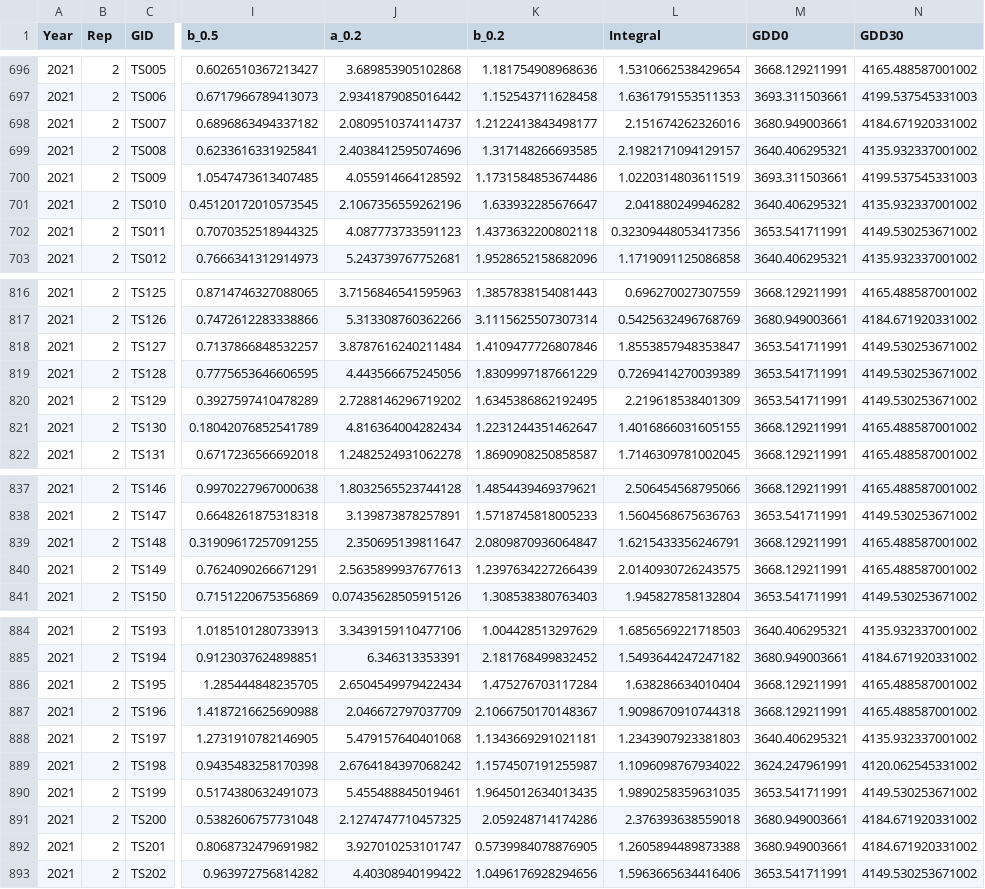
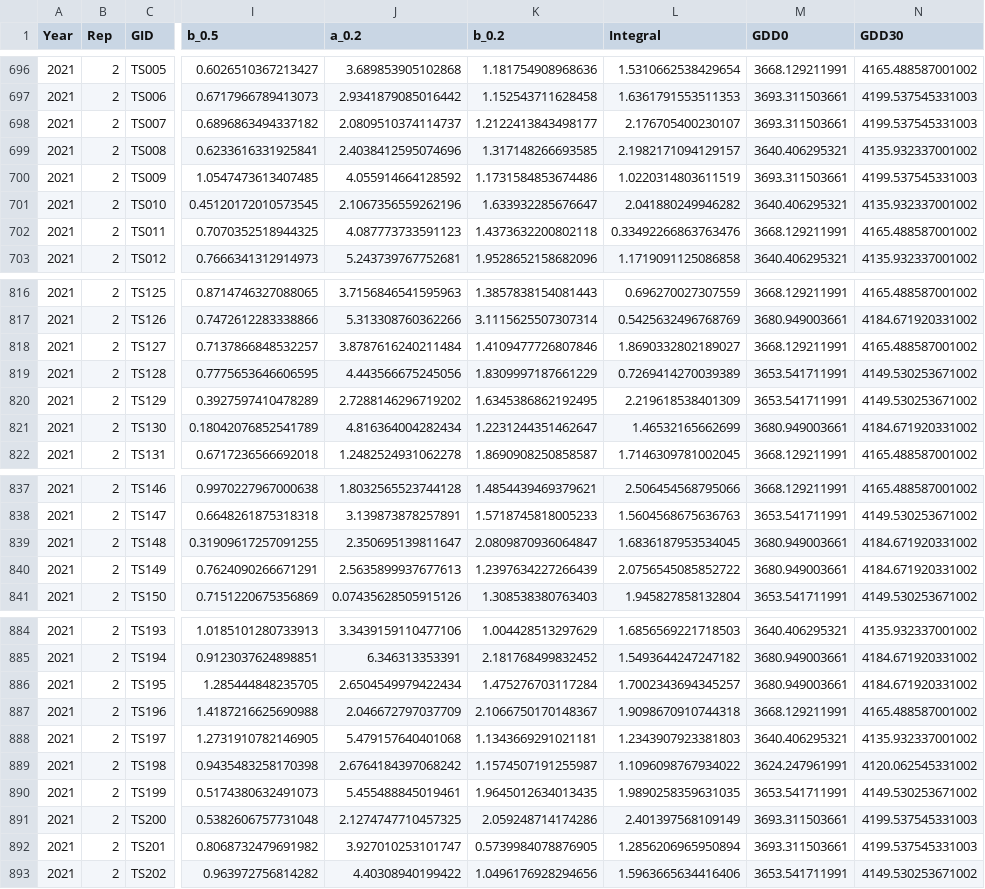
Before and after one commit to gabadillo/thesis, a CSV file: wheat/data/clean/simulated_parameters.csv, drawn as a sheet; only a part is shown, gaps mark what is left out; the diff covers the shown part only; the diff names each change by its address in the sheet, - before the commit and + after, or states it on an @@ line.

```diff
--- a/wheat/data/clean/simulated_parameters.csv
+++ b/wheat/data/clean/simulated_parameters.csv
-L698 (Integral): 2.151674262326016
+L698 (Integral): 2.176705400230107
-M698 (GDD0): 3680.949003661
+M698 (GDD0): 3693.311503661
-N698 (GDD30): 4184.671920331002
+N698 (GDD30): 4199.537545331003
-L702 (Integral): 0.32309448053417356
+L702 (Integral): 0.33492266863763476
-M702 (GDD0): 3653.541711991
+M702 (GDD0): 3668.129211991
-N702 (GDD30): 4149.530253671002
+N702 (GDD30): 4165.488587001002
-L818 (Integral): 1.8553857948353847
+L818 (Integral): 1.8690332802189027
-M818 (GDD0): 3653.541711991
+M818 (GDD0): 3668.129211991
-N818 (GDD30): 4149.530253671002
+N818 (GDD30): 4165.488587001002
-L821 (Integral): 1.4016866031605155
+L821 (Integral): 1.46532165662699
-M821 (GDD0): 3668.129211991
+M821 (GDD0): 3680.949003661
-N821 (GDD30): 4165.488587001002
+N821 (GDD30): 4184.671920331002
-L839 (Integral): 1.6215433356246791
+L839 (Integral): 1.6836187953534045
-M839:M840 (GDD0): 3668.129211991
+M839:M840 (GDD0): 3680.949003661
-N839:N840 (GDD30): 4165.488587001002
+N839:N840 (GDD30): 4184.671920331002
-L840 (Integral): 2.0140930726243575
+L840 (Integral): 2.0756545085852722
-L886 (Integral): 1.638286634010404
+L886 (Integral): 1.7002343694345257
-M886 (GDD0): 3668.129211991
+M886 (GDD0): 3680.949003661
-N886 (GDD30): 4165.488587001002
+N886 (GDD30): 4184.671920331002
-L891 (Integral): 2.376393638559018
+L891 (Integral): 2.401397568109149
-M891:M892 (GDD0): 3680.949003661
+M891:M892 (GDD0): 3693.311503661
-N891:N892 (GDD30): 4184.671920331002
+N891:N892 (GDD30): 4199.537545331003
-L892 (Integral): 1.2605894489873388
+L892 (Integral): 1.2856206965950894
```
Also changed, not shown: 21 edited cells elsewhere in this file, 3 other files.
